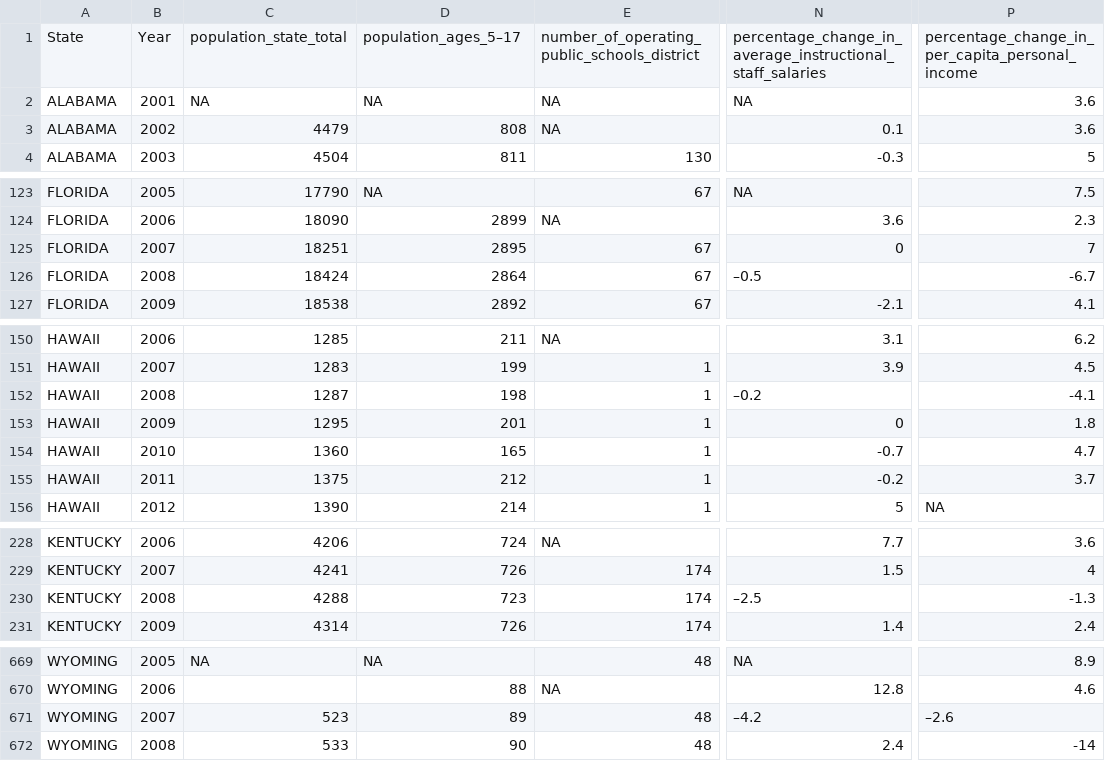
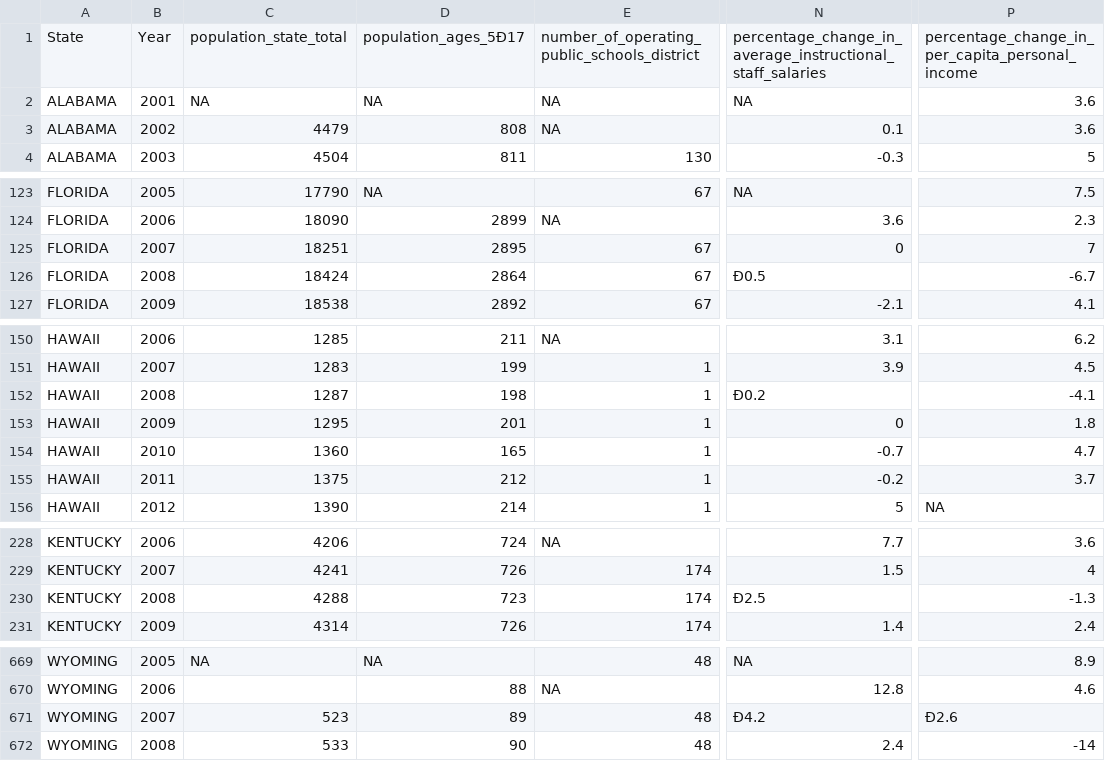
Before and after one commit to samin80/cs109-project, a CSV file: selected_da_features.csv, drawn as a sheet; only a part is shown, gaps mark what is left out; the diff covers the shown part only; the diff names each change by its address in the sheet, - before the commit and + after, or states it on an @@ line.

```diff
--- a/selected_da_features.csv
+++ b/selected_da_features.csv
-D1: population_ages_5–17
+D1: population_ages_5Ð17
-N126: –0.5
+N126: Ð0.5
-N152: –0.2
+N152: Ð0.2
-N230: –2.5
+N230: Ð2.5
-N671: –4.2
+N671: Ð4.2
-P671: –2.6
+P671: Ð2.6
```
Also changed, not shown: 4 edited cells elsewhere in this file.
